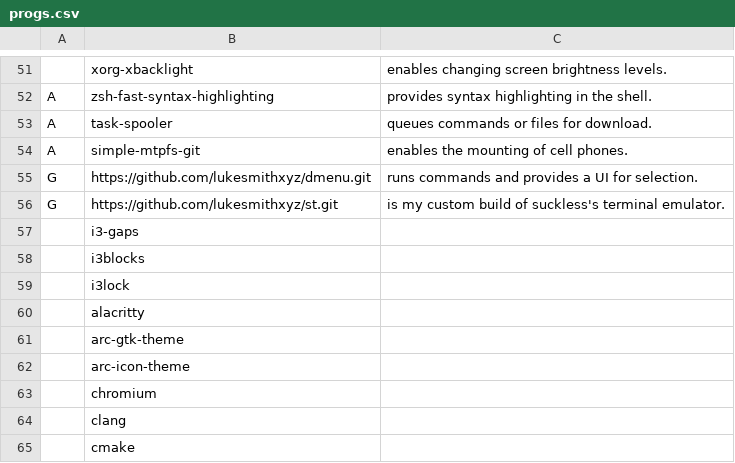
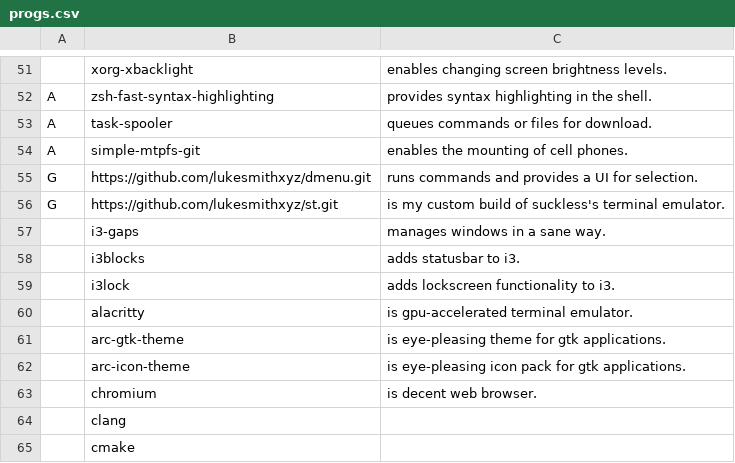
Before and after one commit to GorveenN/rice, a CSV file: .config/progs.csv, drawn as a sheet; only a part is shown, gaps mark what is left out.

```diff
--- a/.config/progs.csv
+++ b/.config/progs.csv
@@ -56,9 +56,9 @@ G,https://github.com/lukesmithxyz/dmenu.git,runs commands and provides a UI for
 G,https://github.com/lukesmithxyz/st.git,is my custom build of suckless's terminal emulator.
-,i3-gaps,
-,i3blocks,
-,i3lock,
-,alacritty,
-,arc-gtk-theme,
-,arc-icon-theme,
-,chromium,
+,i3-gaps,manages windows in a sane way.
+,i3blocks,adds statusbar to i3.
+,i3lock,adds lockscreen functionality to i3.
+,alacritty, is gpu-accelerated terminal emulator.
+,arc-gtk-theme, is eye-pleasing theme for gtk applications.
+,arc-icon-theme, is eye-pleasing icon pack for gtk applications.
+,chromium, is decent web browser.
 ,clang,
```
Also changed, not shown: 6 other files.
